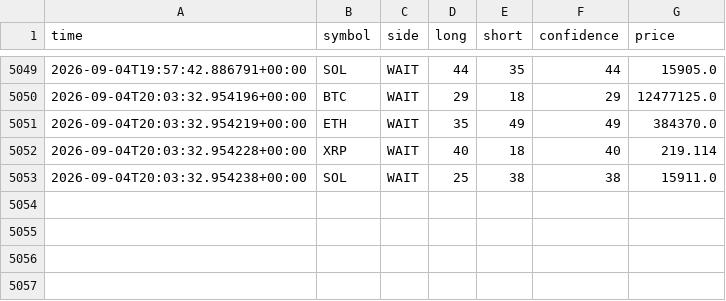
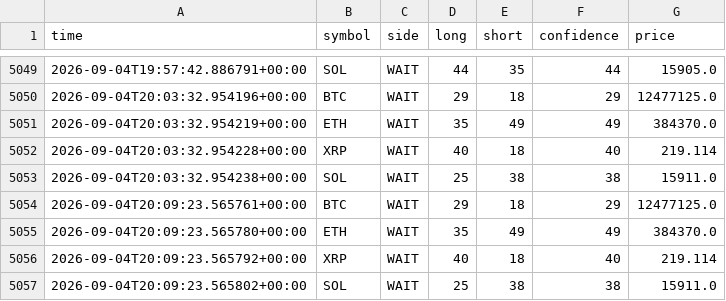
Before and after one commit to 9pf4trk4st-design/shinsum-arare-monitor, a CSV file: state/signal_log.csv, drawn as a sheet; only a part is shown, gaps mark what is left out; the diff names each change by its address in the sheet, - before the commit and + after, or states it on an @@ line.

```diff
--- a/state/signal_log.csv
+++ b/state/signal_log.csv
+row 5054: 2026-09-04T20:09:23.565761+00:00 | BTC | WAIT | 29 | 18 | 29 | 12477125.0
+row 5055: 2026-09-04T20:09:23.565780+00:00 | ETH | WAIT | 35 | 49 | 49 | 384370.0
+row 5056: 2026-09-04T20:09:23.565792+00:00 | XRP | WAIT | 40 | 18 | 40 | 219.114
+row 5057: 2026-09-04T20:09:23.565802+00:00 | SOL | WAIT | 25 | 38 | 38 | 15911.0
```
